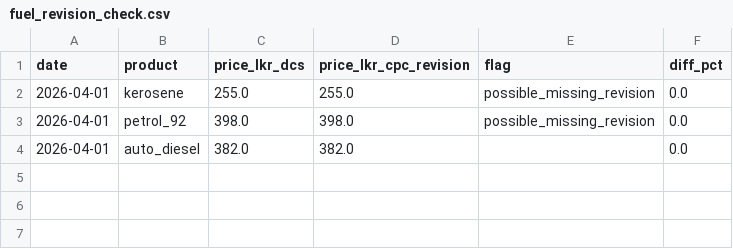
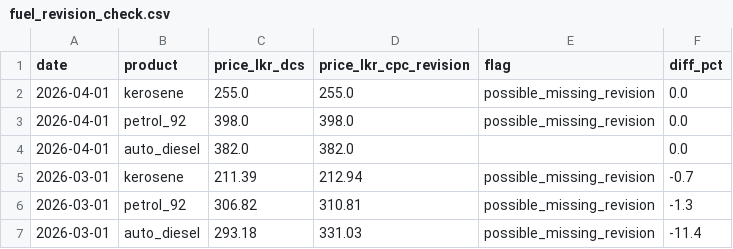
Before and after one commit to MeviniNethasa/Sri-Lanka-Economic-Intelligence-Price-Forecasting-System, a CSV file: data/processed/fuel_revision_check.csv, drawn as a sheet.

```diff
--- a/data/processed/fuel_revision_check.csv
+++ b/data/processed/fuel_revision_check.csv
@@ -4 +4,4 @@ date,product,price_lkr_dcs,price_lkr_cpc_revision,flag,diff_pct
 2026-04-01,auto_diesel,382.0,382.0,,0.0
+2026-03-01,kerosene,211.39,212.94,possible_missing_revision,-0.7
+2026-03-01,petrol_92,306.82,310.81,possible_missing_revision,-1.3
+2026-03-01,auto_diesel,293.18,331.03,possible_missing_revision,-11.4
```
Also changed, not shown: data/processed/fuel_prices_monthly.csv, 15 other files.
